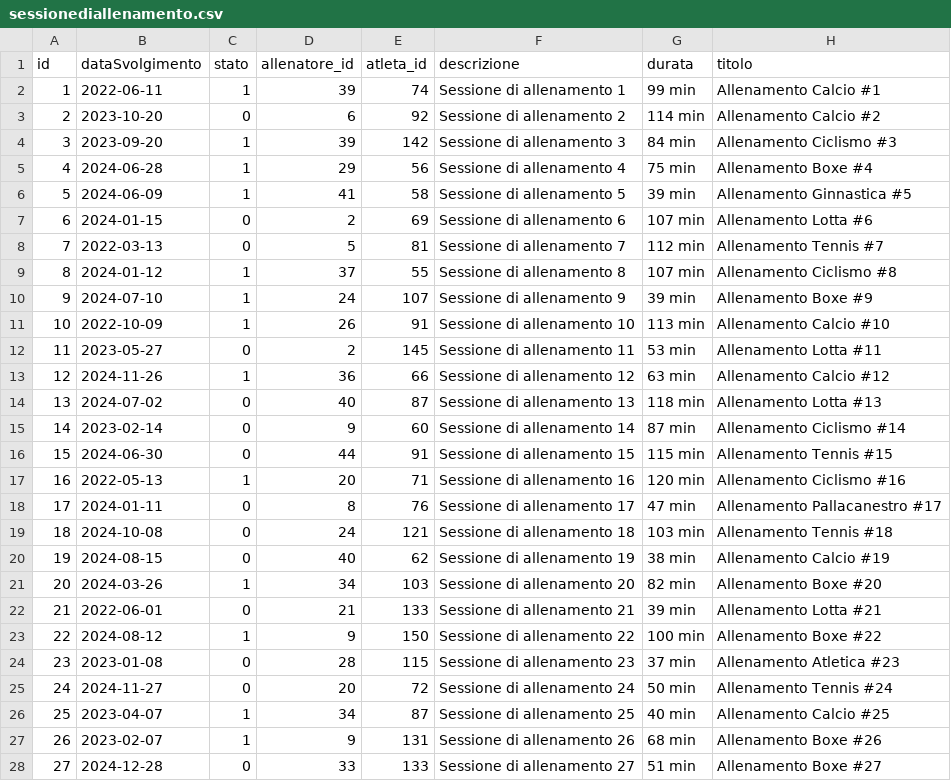
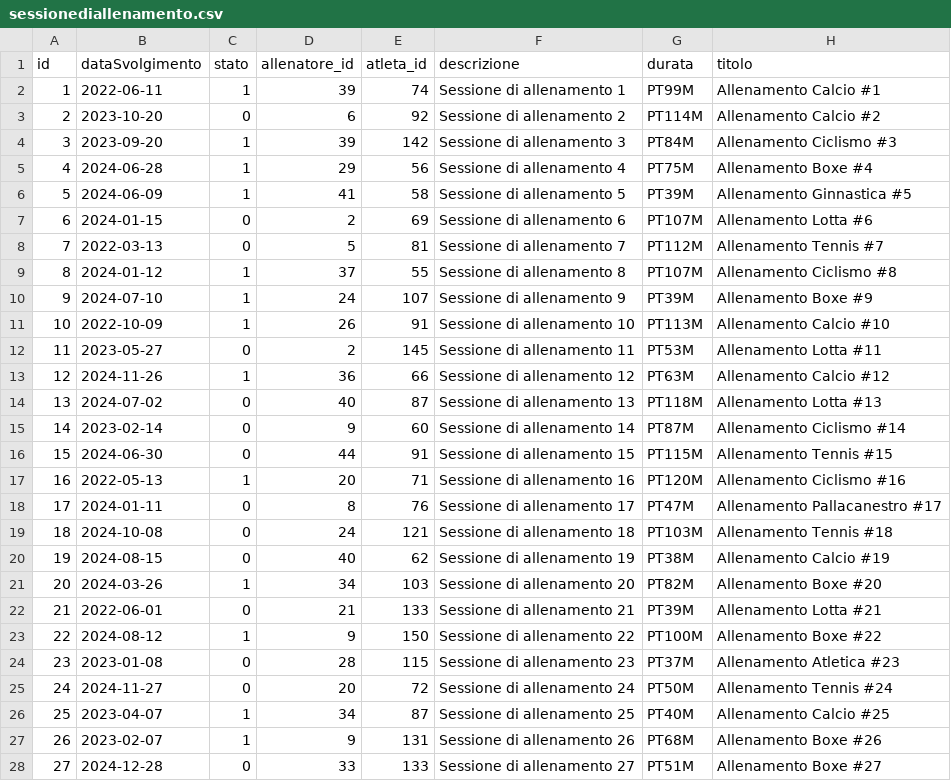
Before and after one commit to FeliceCennamo/SistemaGestioneAllenamentiGr26, a CSV file: database/csv/sessionediallenamento.csv, drawn as a sheet; only a part is shown; the diff covers the shown part only.

```diff
--- a/database/csv/sessionediallenamento.csv
+++ b/database/csv/sessionediallenamento.csv
@@ -1,28 +1,28 @@
 id,dataSvolgimento,stato,allenatore_id,atleta_id,descrizione,durata,titolo
-1,2022-06-11,1,39,74,Sessione di allenamento 1,99 min,Allenamento Calcio #1
-2,2023-10-20,0,6,92,Sessione di allenamento 2,114 min,Allenamento Calcio #2
-3,2023-09-20,1,39,142,Sessione di allenamento 3,84 min,Allenamento Ciclismo #3
-4,2024-06-28,1,29,56,Sessione di allenamento 4,75 min,Allenamento Boxe #4
-5,2024-06-09,1,41,58,Sessione di allenamento 5,39 min,Allenamento Ginnastica #5
-6,2024-01-15,0,2,69,Sessione di allenamento 6,107 min,Allenamento Lotta #6
-7,2022-03-13,0,5,81,Sessione di allenamento 7,112 min,Allenamento Tennis #7
-8,2024-01-12,1,37,55,Sessione di allenamento 8,107 min,Allenamento Ciclismo #8
-9,2024-07-10,1,24,107,Sessione di allenamento 9,39 min,Allenamento Boxe #9
-10,2022-10-09,1,26,91,Sessione di allenamento 10,113 min,Allenamento Calcio #10
-11,2023-05-27,0,2,145,Sessione di allenamento 11,53 min,Allenamento Lotta #11
-12,2024-11-26,1,36,66,Sessione di allenamento 12,63 min,Allenamento Calcio #12
-13,2024-07-02,0,40,87,Sessione di allenamento 13,118 min,Allenamento Lotta #13
-14,2023-02-14,0,9,60,Sessione di allenamento 14,87 min,Allenamento Ciclismo #14
-15,2024-06-30,0,44,91,Sessione di allenamento 15,115 min,Allenamento Tennis #15
-16,2022-05-13,1,20,71,Sessione di allenamento 16,120 min,Allenamento Ciclismo #16
-17,2024-01-11,0,8,76,Sessione di allenamento 17,47 min,Allenamento Pallacanestro #17
-18,2024-10-08,0,24,121,Sessione di allenamento 18,103 min,Allenamento Tennis #18
-19,2024-08-15,0,40,62,Sessione di allenamento 19,38 min,Allenamento Calcio #19
-20,2024-03-26,1,34,103,Sessione di allenamento 20,82 min,Allenamento Boxe #20
-21,2022-06-01,0,21,133,Sessione di allenamento 21,39 min,Allenamento Lotta #21
-22,2024-08-12,1,9,150,Sessione di allenamento 22,100 min,Allenamento Boxe #22
-23,2023-01-08,0,28,115,Sessione di allenamento 23,37 min,Allenamento Atletica #23
-24,2024-11-27,0,20,72,Sessione di allenamento 24,50 min,Allenamento Tennis #24
-25,2023-04-07,1,34,87,Sessione di allenamento 25,40 min,Allenamento Calcio #25
-26,2023-02-07,1,9,131,Sessione di allenamento 26,68 min,Allenamento Boxe #26
-27,2024-12-28,0,33,133,Sessione di allenamento 27,51 min,Allenamento Boxe #27
+1,2022-06-11,1,39,74,Sessione di allenamento 1,PT99M,Allenamento Calcio #1
+2,2023-10-20,0,6,92,Sessione di allenamento 2,PT114M,Allenamento Calcio #2
+3,2023-09-20,1,39,142,Sessione di allenamento 3,PT84M,Allenamento Ciclismo #3
+4,2024-06-28,1,29,56,Sessione di allenamento 4,PT75M,Allenamento Boxe #4
+5,2024-06-09,1,41,58,Sessione di allenamento 5,PT39M,Allenamento Ginnastica #5
+6,2024-01-15,0,2,69,Sessione di allenamento 6,PT107M,Allenamento Lotta #6
+7,2022-03-13,0,5,81,Sessione di allenamento 7,PT112M,Allenamento Tennis #7
+8,2024-01-12,1,37,55,Sessione di allenamento 8,PT107M,Allenamento Ciclismo #8
+9,2024-07-10,1,24,107,Sessione di allenamento 9,PT39M,Allenamento Boxe #9
+10,2022-10-09,1,26,91,Sessione di allenamento 10,PT113M,Allenamento Calcio #10
+11,2023-05-27,0,2,145,Sessione di allenamento 11,PT53M,Allenamento Lotta #11
+12,2024-11-26,1,36,66,Sessione di allenamento 12,PT63M,Allenamento Calcio #12
+13,2024-07-02,0,40,87,Sessione di allenamento 13,PT118M,Allenamento Lotta #13
+14,2023-02-14,0,9,60,Sessione di allenamento 14,PT87M,Allenamento Ciclismo #14
+15,2024-06-30,0,44,91,Sessione di allenamento 15,PT115M,Allenamento Tennis #15
+16,2022-05-13,1,20,71,Sessione di allenamento 16,PT120M,Allenamento Ciclismo #16
+17,2024-01-11,0,8,76,Sessione di allenamento 17,PT47M,Allenamento Pallacanestro #17
+18,2024-10-08,0,24,121,Sessione di allenamento 18,PT103M,Allenamento Tennis #18
+19,2024-08-15,0,40,62,Sessione di allenamento 19,PT38M,Allenamento Calcio #19
+20,2024-03-26,1,34,103,Sessione di allenamento 20,PT82M,Allenamento Boxe #20
+21,2022-06-01,0,21,133,Sessione di allenamento 21,PT39M,Allenamento Lotta #21
+22,2024-08-12,1,9,150,Sessione di allenamento 22,PT100M,Allenamento Boxe #22
+23,2023-01-08,0,28,115,Sessione di allenamento 23,PT37M,Allenamento Atletica #23
+24,2024-11-27,0,20,72,Sessione di allenamento 24,PT50M,Allenamento Tennis #24
+25,2023-04-07,1,34,87,Sessione di allenamento 25,PT40M,Allenamento Calcio #25
+26,2023-02-07,1,9,131,Sessione di allenamento 26,PT68M,Allenamento Boxe #26
+27,2024-12-28,0,33,133,Sessione di allenamento 27,PT51M,Allenamento Boxe #27
```
Also changed, not shown: 73 edited cells elsewhere in this file, database/csv/atleta_obiettivo.csv, database/csv/esercizio.csv, 5 other files.
